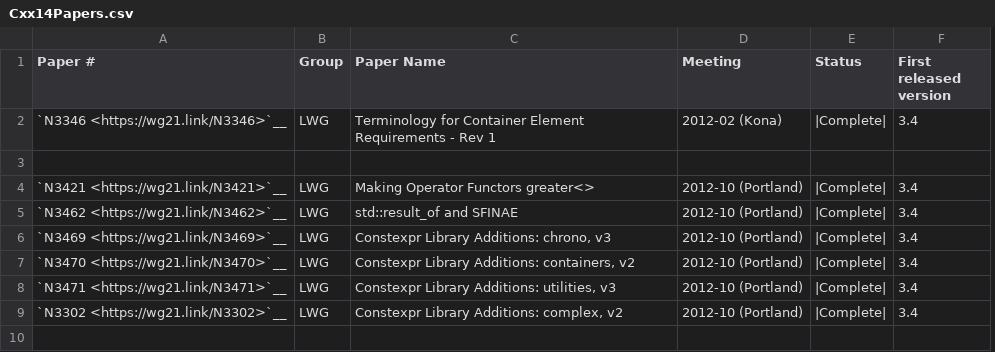
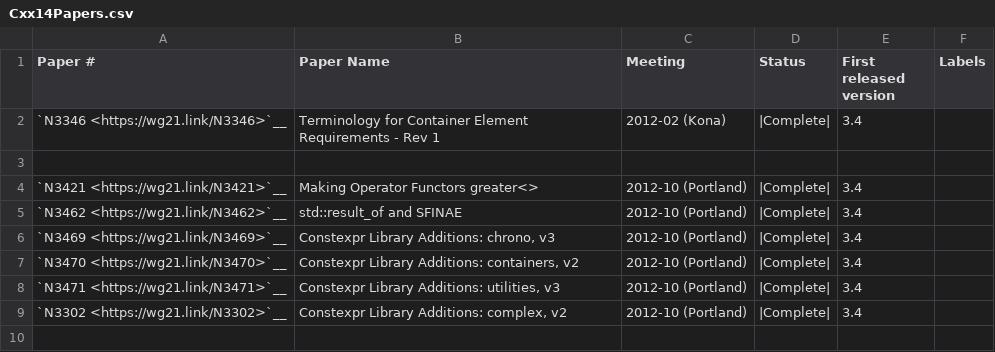
Before and after one commit to david-xl/llvm-project, a CSV file: libcxx/docs/Status/Cxx14Papers.csv, drawn as a sheet; only a part is shown; removed rows and columns are numbered as before the commit, all else as after; the diff names each change by its address in the sheet, - before the commit and + after, or states it on an @@ line.

Commit message:
[libc++] Mechanical adjustments for the C++14 Paper status files
Make sure Cxx14Papers.csv has the same columns as the other CSV files.
Somehow this was missed in my previous passes to standardize this.

```diff
--- a/libcxx/docs/Status/Cxx14Papers.csv
+++ b/libcxx/docs/Status/Cxx14Papers.csv
-column B (Group), rows 2-9: LWG |  | LWG | LWG | LWG | LWG | LWG | LWG
+column F (Labels), empty
```
Also changed, not shown: 1 other file.
